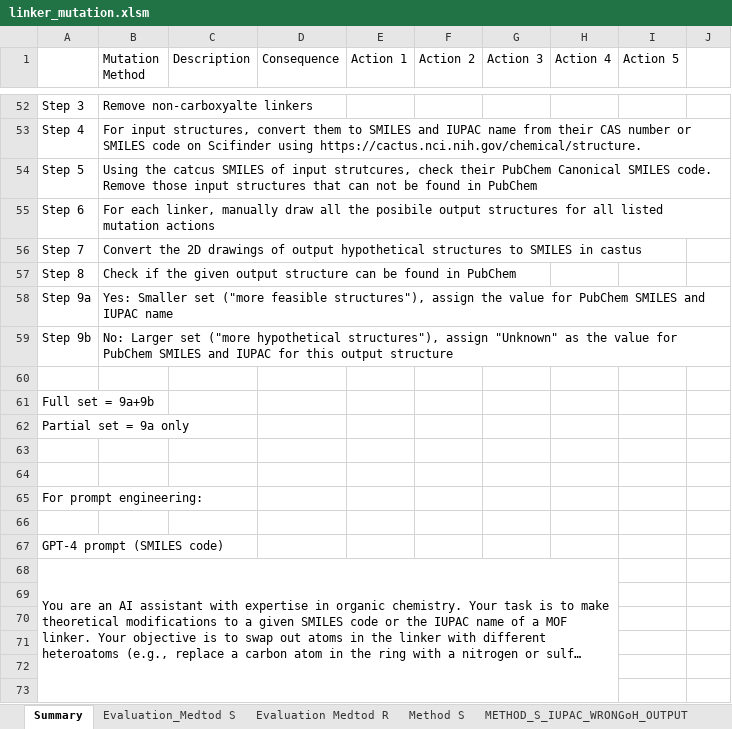
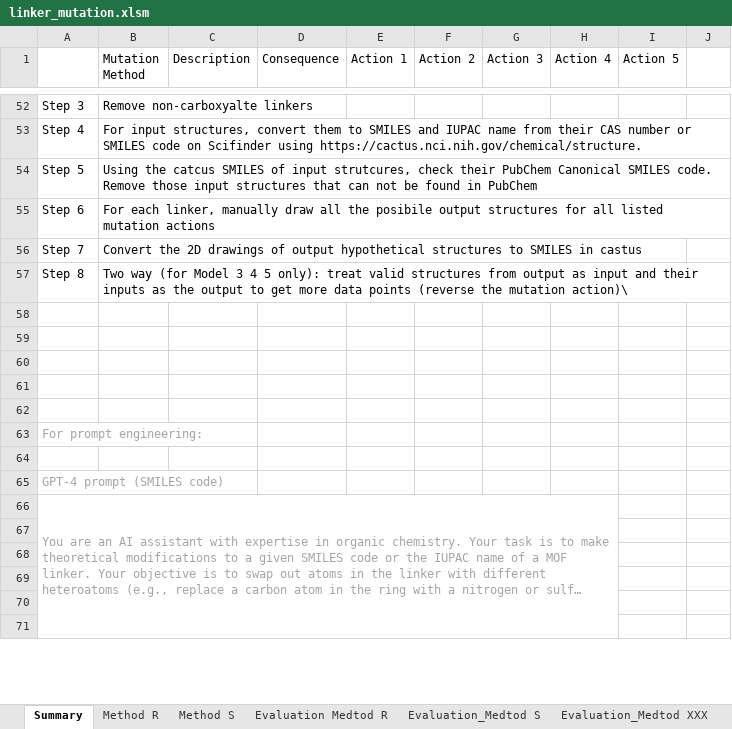
Before and after one commit to zach-zhiling-zheng/Linker-Mutation, an Excel workbook: linker_mutation.xlsm, sheet Summary, drawn as a sheet; only a part is shown, gaps mark what is left out; long unchanged cells end in …; values as stored, in another font and other column widths than the file's, no borders; removed rows and columns are numbered as before the commit, all else as after; the diff names each change by its address in the sheet, - before the commit and + after, or states it on an @@ line.

```diff
--- a/linker_mutation.xlsm (sheet Summary)
+++ b/linker_mutation.xlsm (sheet Summary)
-sheet tab: METHOD_S_IUPAC_WRONGoH_OUTPUT
@@ sheet tab order changed: Summary | Method R | Method S | Evaluation Medtod R | Evaluation_Medtod S | Evaluation_Medtod XXX @@
-B57 (Mutation Method): Check if the given output structure can be found in PubChem
+B57 (Mutation Method): Two way (for Model 3 4 5 only): treat valid structures from output as input and their inputs as the output to get more data points (reverse the mutation action)\
-row 58: Step 9a | Yes: Smaller set ("more feasible structures"), assign the value for PubChem SMILES and IUPAC name
-row 59: Step 9b | No: Larger set ("more hypothetical structures"), assign "Unknown" as the value for PubChem SMILES and IUPAC for this output structure
@@ column A renumbered between rows 59 and 60 @@
-A63 text colour: black
+A63 text colour: #A5A5A5
-A65:A66 text colour: black
+A65:A66 text colour: #A5A5A5
```
Also changed, not shown: sheet Evaluation_Medtod S.
